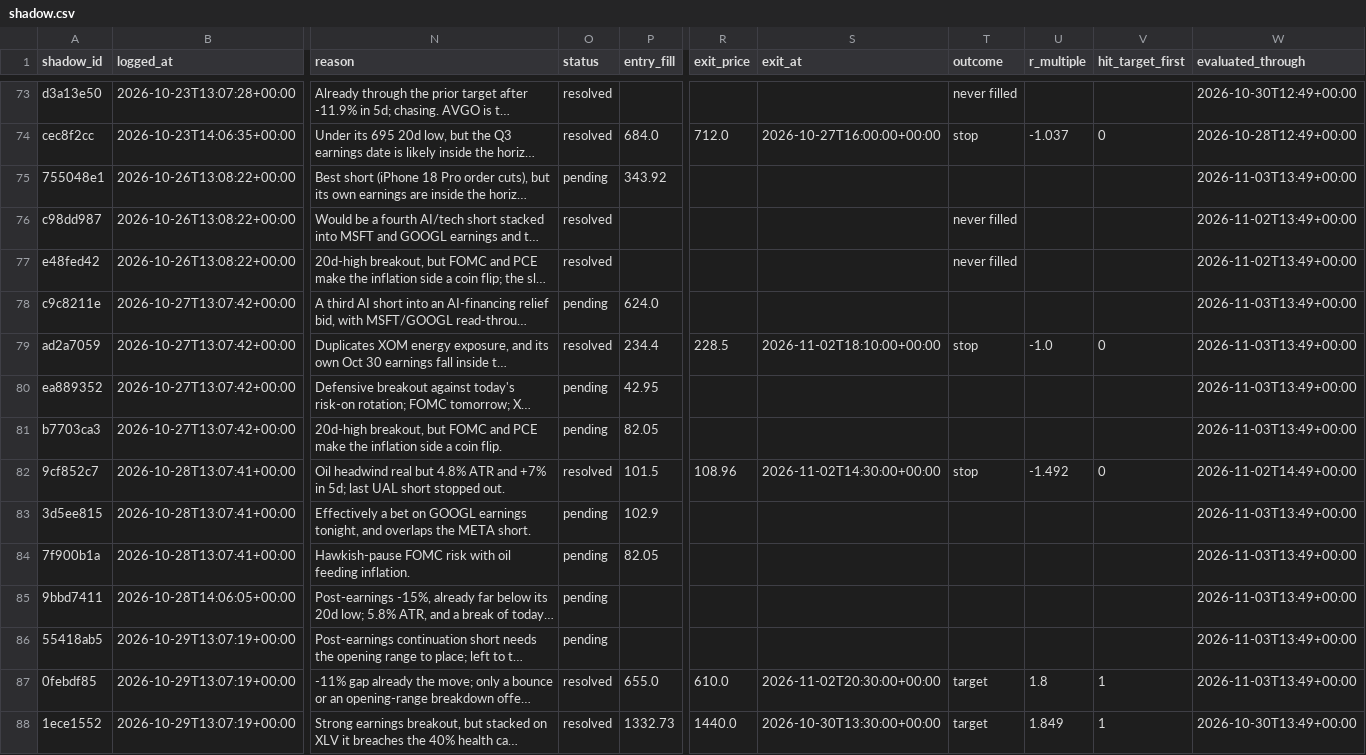
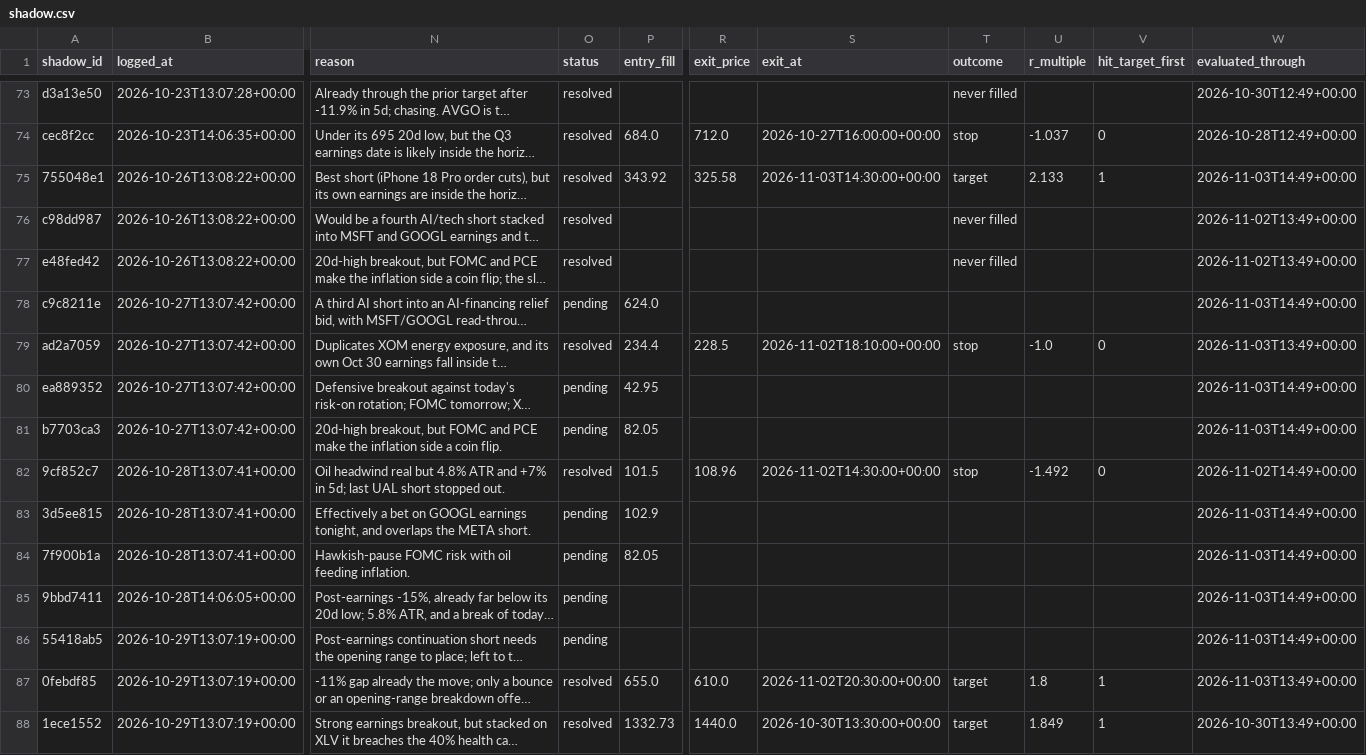
Before and after one commit to ConnorHampstead/claude-portfolio, a CSV file: shadow.csv, drawn as a sheet; only a part is shown, gaps mark what is left out; long unchanged cells end in …; the diff covers the shown part only; the diff names each change by its address in the sheet, - before the commit and + after, or states it on an @@ line.

```diff
--- a/shadow.csv
+++ b/shadow.csv
-O75 (status): pending
+O75 (status): resolved
-R75 (exit_price): (empty)
+R75 (exit_price): 325.58
-S75 (exit_at): (empty)
+S75 (exit_at): 2026-11-03T14:30:00+00:00
-T75 (outcome): (empty)
+T75 (outcome): target
-U75 (r_multiple): (empty)
+U75 (r_multiple): 2.133
-V75 (hit_target_first): (empty)
+V75 (hit_target_first): 1
-W75 (evaluated_through): 2026-11-03T13:49+00:00
+W75 (evaluated_through): 2026-11-03T14:49+00:00
-W78 (evaluated_through): 2026-11-03T13:49+00:00
+W78 (evaluated_through): 2026-11-03T14:49+00:00
-W80:W81 (evaluated_through): 2026-11-03T13:49+00:00
+W80:W81 (evaluated_through): 2026-11-03T14:49+00:00
-W83:W86 (evaluated_through): 2026-11-03T13:49+00:00
+W83:W86 (evaluated_through): 2026-11-03T14:49+00:00
```
Also changed, not shown: 1 added row and 13 edited cells elsewhere in this file, journal.csv, state/equity.csv, 11 other files.
